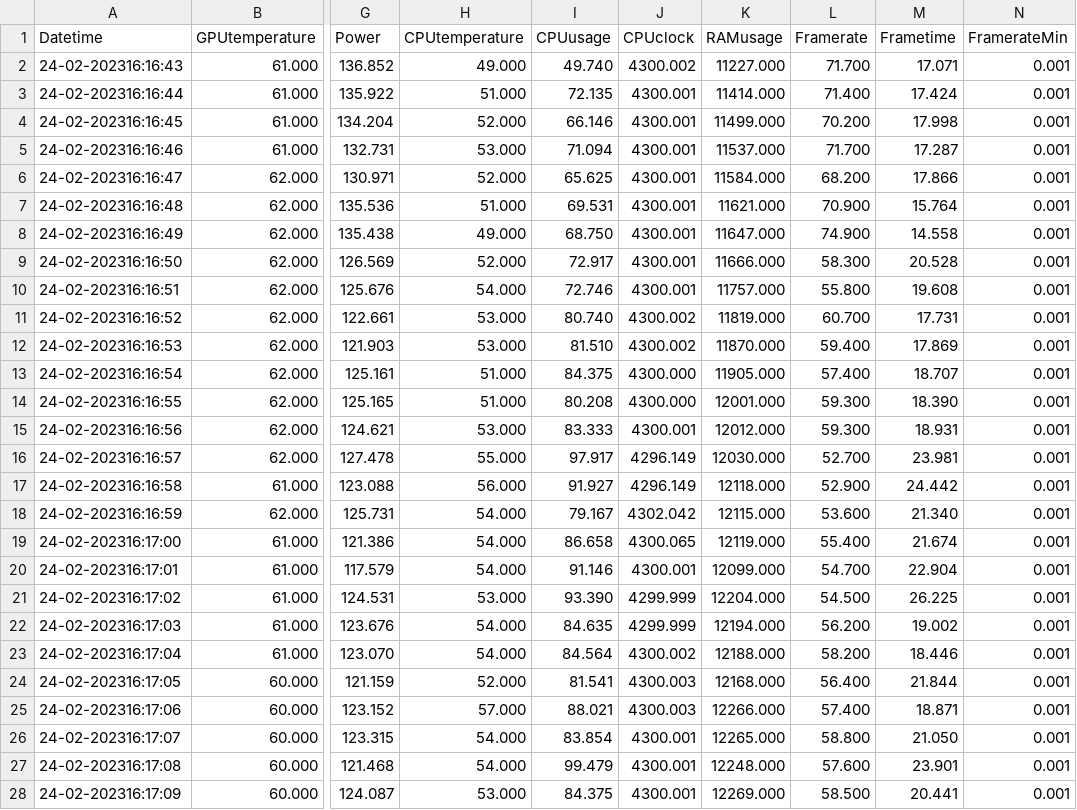
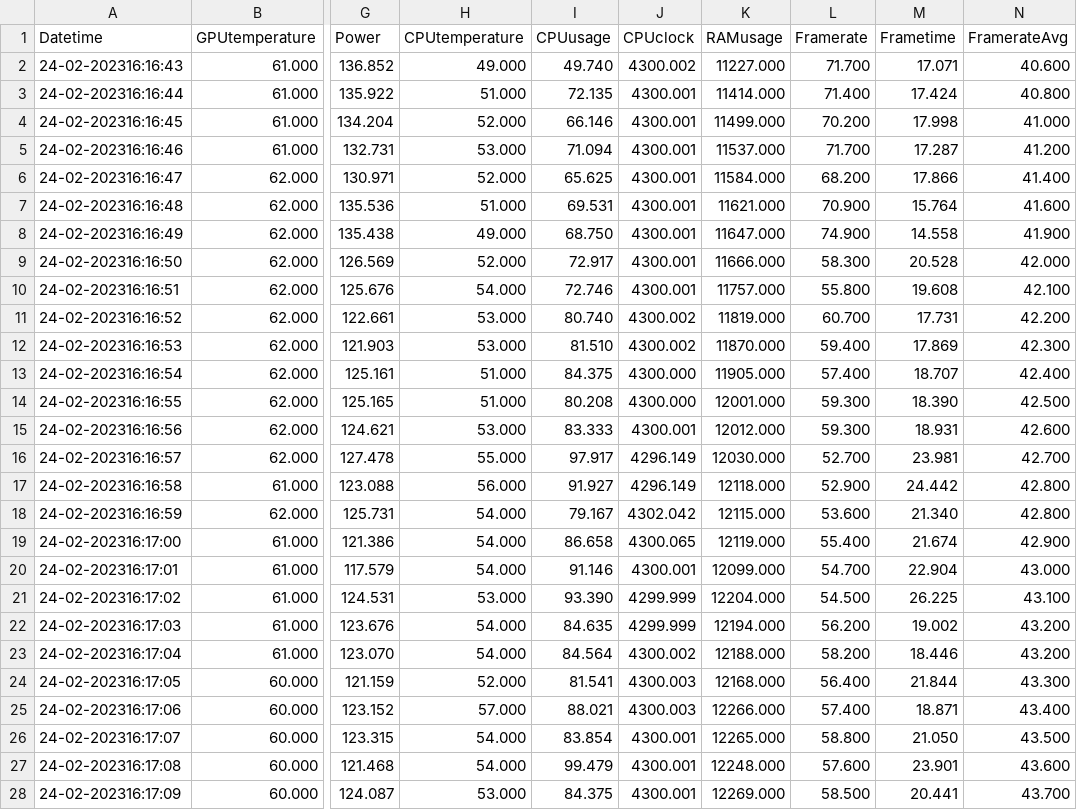
Before and after one commit to Kamiliush/Magisterka-Badania, a CSV file: dane/forza/dlss-jakosc.csv, drawn as a sheet; only a part is shown, gaps mark what is left out; the diff covers the shown part only; the diff names each change by its address in the sheet, - before the commit and + after, or states it on an @@ line.

```diff
--- a/dane/forza/dlss-jakosc.csv
+++ b/dane/forza/dlss-jakosc.csv
-N1: FramerateMin
+N1: FramerateAvg
-N2 (FramerateAvg): 0.001
+N2 (FramerateAvg): 40.600
-N3 (FramerateAvg): 0.001
+N3 (FramerateAvg): 40.800
-N4 (FramerateAvg): 0.001
+N4 (FramerateAvg): 41.000
-N5 (FramerateAvg): 0.001
+N5 (FramerateAvg): 41.200
-N6 (FramerateAvg): 0.001
+N6 (FramerateAvg): 41.400
-N7 (FramerateAvg): 0.001
+N7 (FramerateAvg): 41.600
-N8 (FramerateAvg): 0.001
+N8 (FramerateAvg): 41.900
-N9 (FramerateAvg): 0.001
+N9 (FramerateAvg): 42.000
-N10 (FramerateAvg): 0.001
+N10 (FramerateAvg): 42.100
-N11 (FramerateAvg): 0.001
+N11 (FramerateAvg): 42.200
-N12 (FramerateAvg): 0.001
+N12 (FramerateAvg): 42.300
-N13 (FramerateAvg): 0.001
+N13 (FramerateAvg): 42.400
-N14 (FramerateAvg): 0.001
+N14 (FramerateAvg): 42.500
-N15 (FramerateAvg): 0.001
+N15 (FramerateAvg): 42.600
-N16 (FramerateAvg): 0.001
+N16 (FramerateAvg): 42.700
-N17:N18 (FramerateAvg): 0.001
+N17:N18 (FramerateAvg): 42.800
-N19 (FramerateAvg): 0.001
+N19 (FramerateAvg): 42.900
-N20 (FramerateAvg): 0.001
+N20 (FramerateAvg): 43.000
-N21 (FramerateAvg): 0.001
+N21 (FramerateAvg): 43.100
-N22:N23 (FramerateAvg): 0.001
+N22:N23 (FramerateAvg): 43.200
-N24 (FramerateAvg): 0.001
+N24 (FramerateAvg): 43.300
-N25 (FramerateAvg): 0.001
+N25 (FramerateAvg): 43.400
-N26 (FramerateAvg): 0.001
+N26 (FramerateAvg): 43.500
-N27 (FramerateAvg): 0.001
+N27 (FramerateAvg): 43.600
-N28 (FramerateAvg): 0.001
+N28 (FramerateAvg): 43.700
```
Also changed, not shown: 71 edited cells elsewhere in this file, 3 other files.
